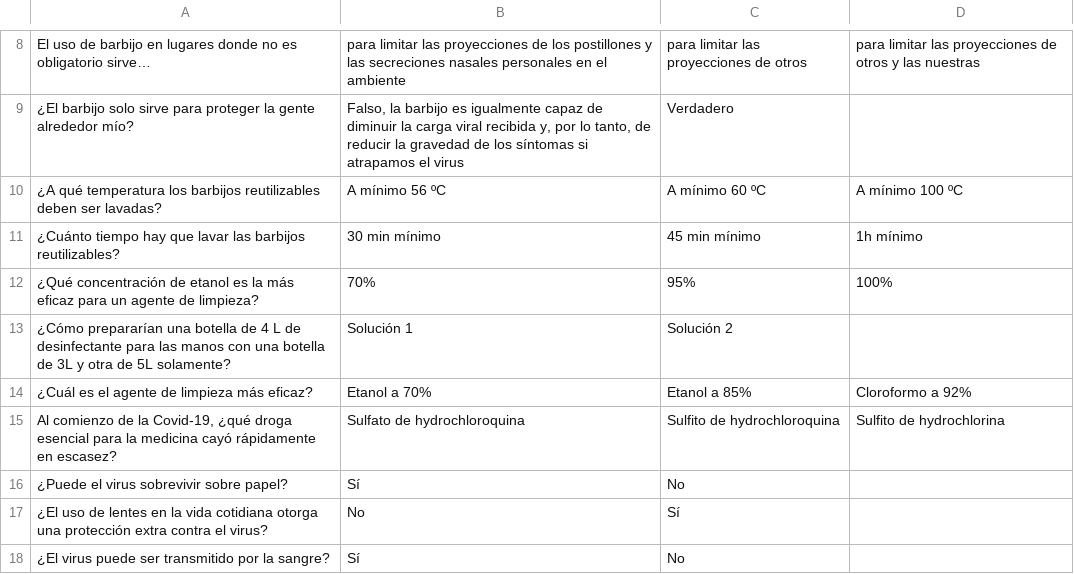
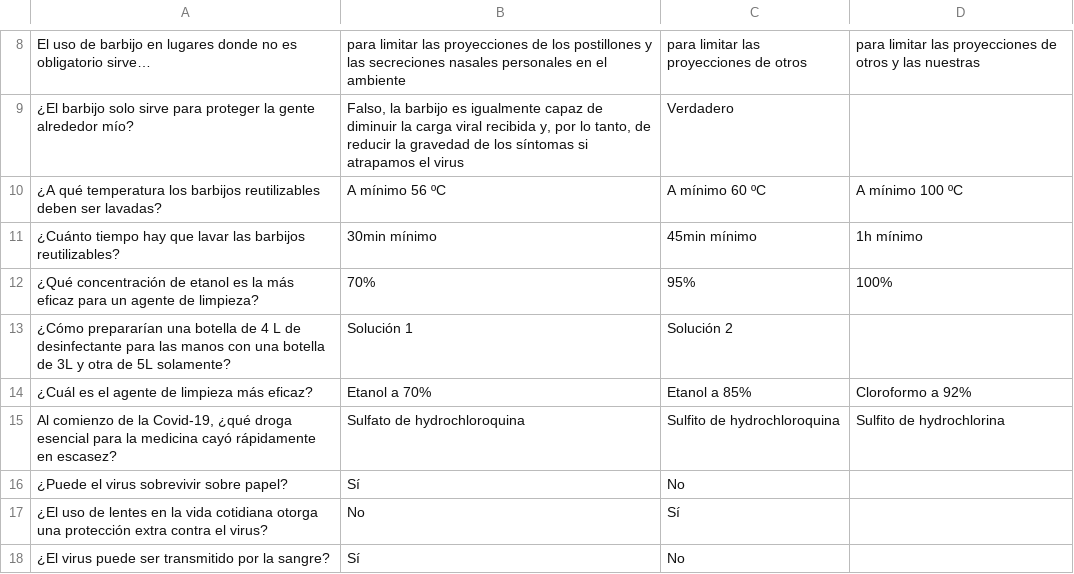
Before and after one commit to homemadelab/homemadelab.github.io, a CSV file: coronavirus/preguntas/farmacia_es.csv, drawn as a sheet; only a part is shown, gaps mark what is left out.

Commit message:
Update farmacia_es.csv

```diff
--- a/coronavirus/preguntas/farmacia_es.csv
+++ b/coronavirus/preguntas/farmacia_es.csv
@@ -10,3 +10,3 @@ El uso de barbijo en lugares donde no es obligatorio sirve…;para limitar las p
 ¿A qué temperatura los barbijos reutilizables deben ser lavadas?;A mínimo 56 ºC;A mínimo 60 ºC;A mínimo 100 ºC
-¿Cuánto tiempo hay que lavar las barbijos reutilizables?;30 min mínimo;45 min mínimo;1h mínimo
+¿Cuánto tiempo hay que lavar las barbijos reutilizables?;30min mínimo;45min mínimo;1h mínimo
 ¿Qué concentración de etanol es la más eficaz para un agente de limpieza?;70%;95%;100%
```
